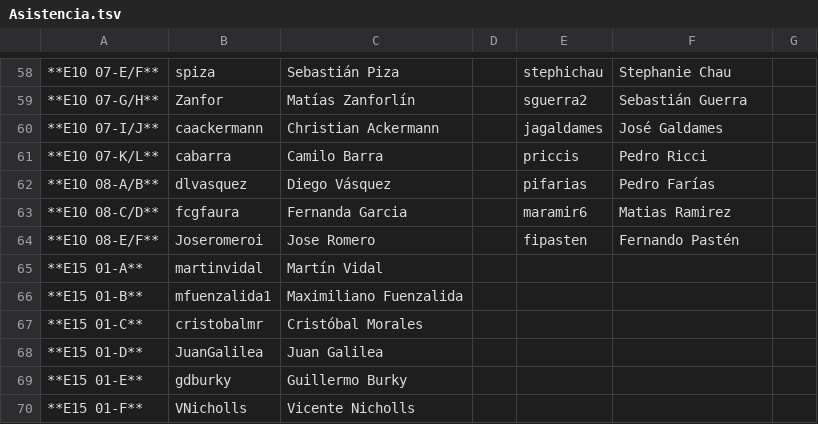
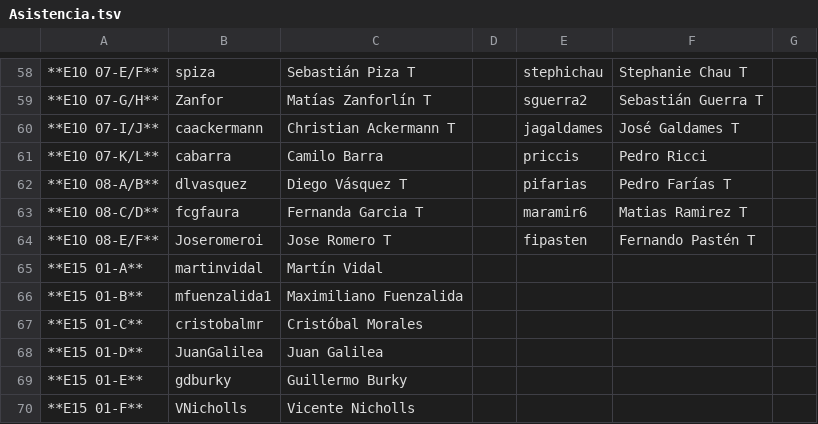
Before and after one commit to IIC2233-2016-1/syllabus, a TSV file: Actividades/AC04/Asistencia.tsv, drawn as a sheet; only a part is shown, gaps mark what is left out; the diff covers the shown part only; the diff names each change by its address in the sheet, - before the commit and + after, or states it on an @@ line.

```diff
--- a/Actividades/AC04/Asistencia.tsv
+++ b/Actividades/AC04/Asistencia.tsv
-C58: Sebastián Piza
+C58: Sebastián Piza T
-F58: Stephanie Chau
+F58: Stephanie Chau T
-C59: Matías Zanforlín
+C59: Matías Zanforlín T
-F59: Sebastián Guerra
+F59: Sebastián Guerra T
-C60: Christian Ackermann
+C60: Christian Ackermann T
-F60: José Galdames
+F60: José Galdames T
-C62: Diego Vásquez
+C62: Diego Vásquez T
-F62: Pedro Farías
+F62: Pedro Farías T
-C63: Fernanda Garcia
+C63: Fernanda Garcia T
-F63: Matias Ramirez
+F63: Matias Ramirez T
-C64: Jose Romero
+C64: Jose Romero T
-F64: Fernando Pastén
+F64: Fernando Pastén T
```
Also changed, not shown: 53 edited cells elsewhere in this file.
